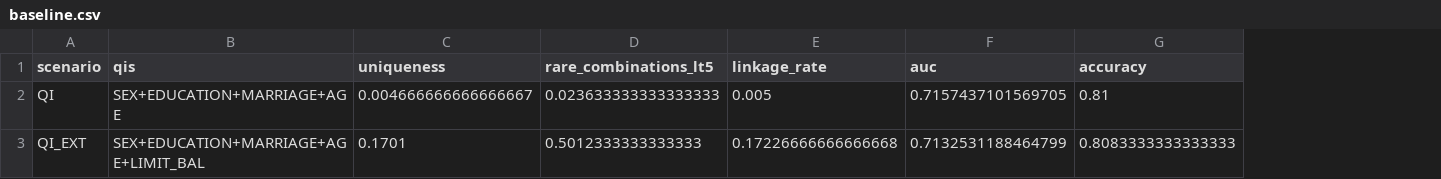
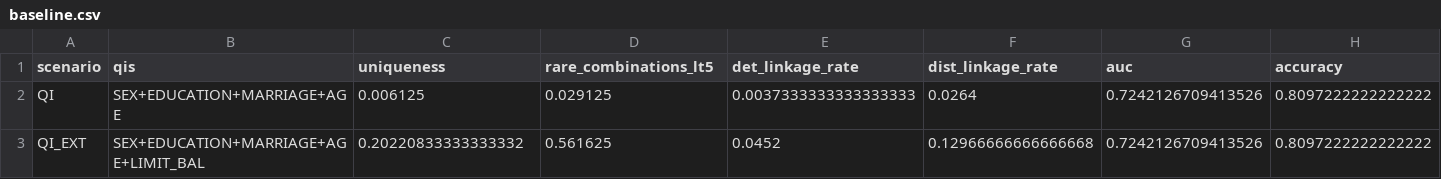
Before and after one commit to ale03-hub/privacyProject, a CSV file: results/baseline.csv, drawn as a sheet; removed rows and columns are numbered as before the commit, all else as after; the diff names each change by its address in the sheet, - before the commit and + after, or states it on an @@ line.

```diff
--- a/results/baseline.csv
+++ b/results/baseline.csv
-column E (linkage_rate), rows 2-3: 0.005 | 0.17226666666666668
+column E (det_linkage_rate), rows 2-3: 0.0037333333333333333 | 0.0452
+column F (dist_linkage_rate), rows 2-3: 0.0264 | 0.12966666666666668
-C2 (uniqueness): 0.004666666666666667
+C2 (uniqueness): 0.006125
-D2 (rare_combinations_lt5): 0.023633333333333333
+D2 (rare_combinations_lt5): 0.029125
-G2 (auc): 0.7157437101569705
+G2 (auc): 0.7242126709413526
-H2 (accuracy): 0.81
+H2 (accuracy): 0.8097222222222222
-C3 (uniqueness): 0.1701
+C3 (uniqueness): 0.20220833333333332
-D3 (rare_combinations_lt5): 0.5012333333333333
+D3 (rare_combinations_lt5): 0.561625
-G3 (auc): 0.7132531188464799
+G3 (auc): 0.7242126709413526
-H3 (accuracy): 0.8083333333333333
+H3 (accuracy): 0.8097222222222222
```
Also changed, not shown: 11 other files.
